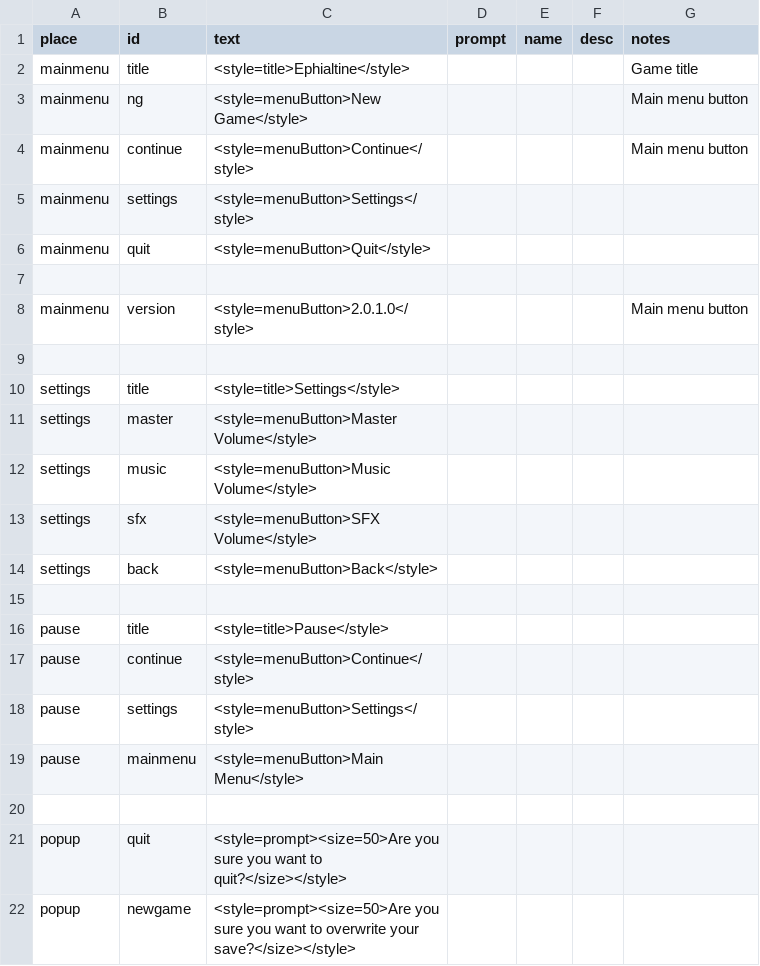
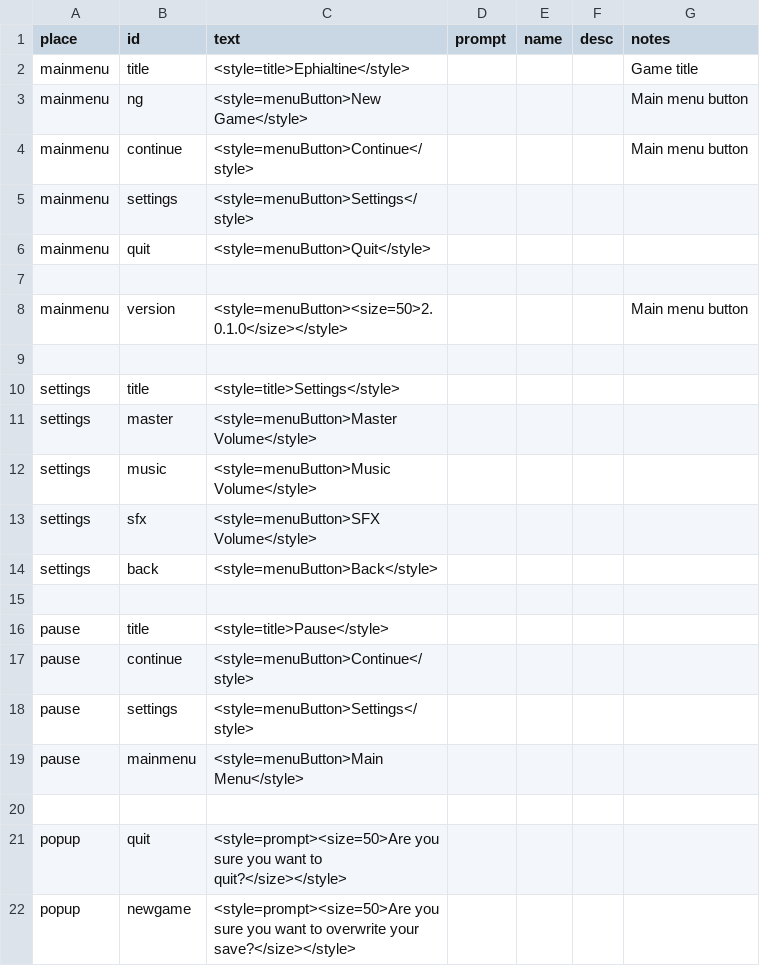
Before and after one commit to MoonTales/Spooky, a CSV file: Assets/Resources/Text/ui_csv.csv, drawn as a sheet.

Commit message:
size

```diff
--- a/Assets/Resources/Text/ui_csv.csv
+++ b/Assets/Resources/Text/ui_csv.csv
@@ -7,3 +7,3 @@ mainmenu,quit,<style=menuButton>Quit</style>,,,,
 ,,,,,,
-mainmenu,version,<style=menuButton>2.0.1.0</style>,,,,Main menu button
+mainmenu,version,<style=menuButton><size=50>2.0.1.0</size></style>,,,,Main menu button
 ,,,,,,
```
